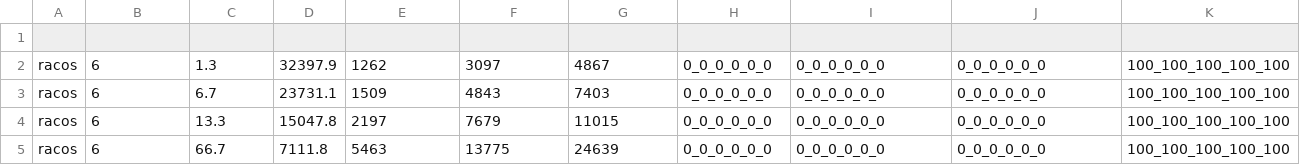
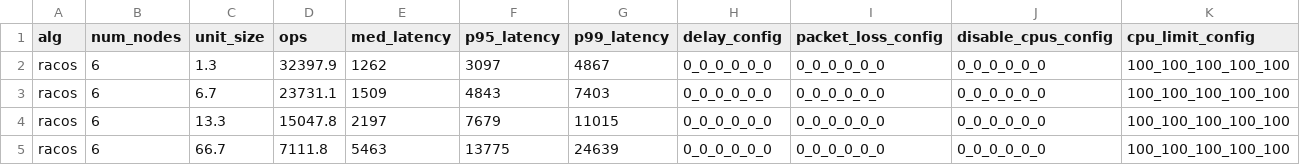
Before and after one commit to ChristopherSiems/Racos-automation, a CSV file: data/data_size-light-all_read.csv, drawn as a sheet; only a part is shown; rows hold the shown columns only; the diff names each change by its address in the sheet, - before the commit and + after, or states it on an @@ line.

Commit message:
Update data_size-light-all_read.csv

```diff
--- a/data/data_size-light-all_read.csv
+++ b/data/data_size-light-all_read.csv
-row 1: (empty)
+row 1: alg | num_nodes | unit_size | ops | med_latency | p95_latency | p99_latency | delay_config | packet_loss_config | disable_cpus_config | cpu_limit_config
```
